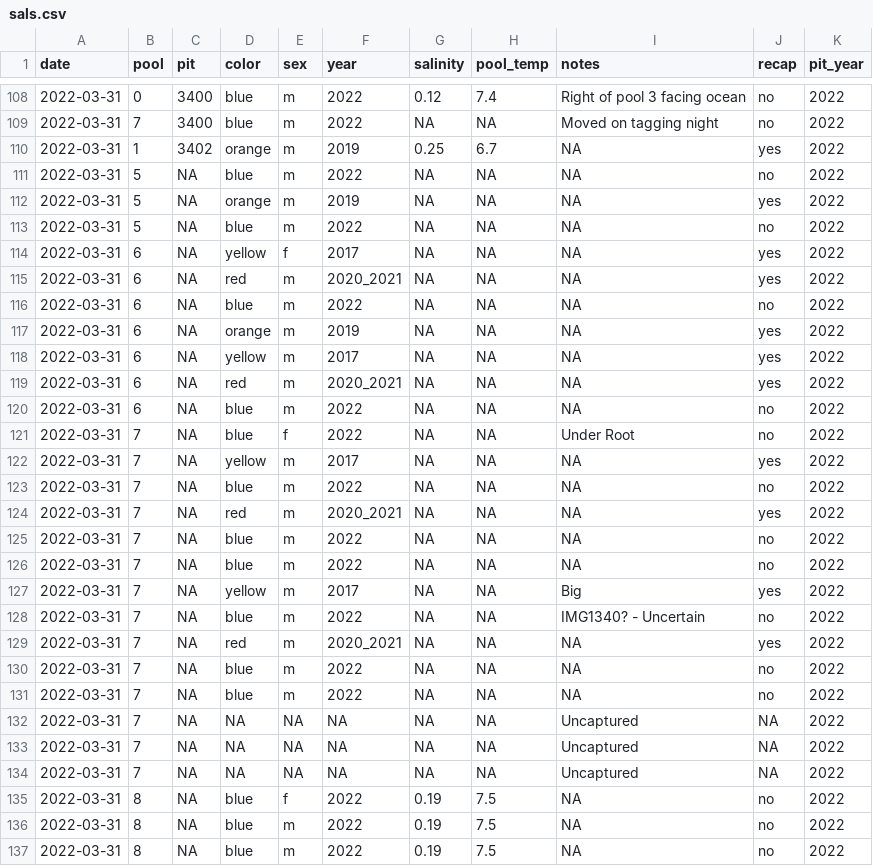
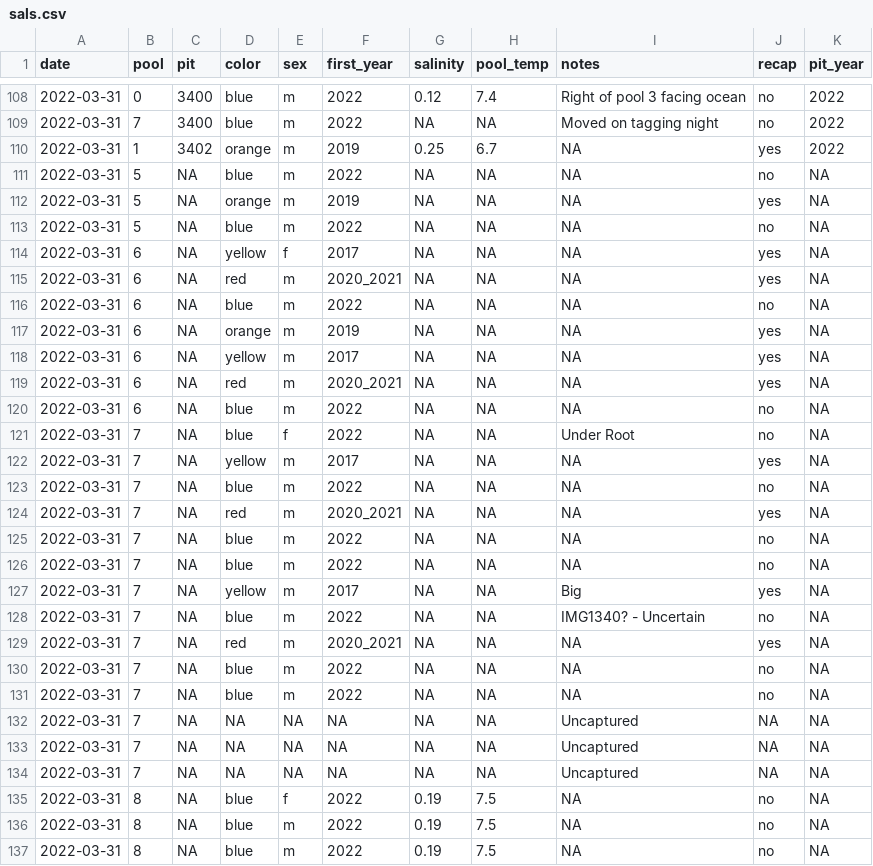
Before and after one commit to ES-1085/project-ds-2-georgia, a CSV file: data/tidy_data/sals.csv, drawn as a sheet; only a part is shown, gaps mark what is left out; the diff covers the shown part only.

Commit message:
Rename year to first_year; Create pit_year variable

```diff
--- a/data/tidy_data/sals.csv
+++ b/data/tidy_data/sals.csv
@@ -1 +1 @@
-date,pool,pit,color,sex,year,salinity,pool_temp,notes,recap,pit_year
+date,pool,pit,color,sex,first_year,salinity,pool_temp,notes,recap,pit_year
@@ -110,28 +110,28 @@ date,pool,pit,color,sex,year,salinity,pool_temp,notes,recap,pit_year
 2022-03-31,1,3402,orange,m,2019,0.25,6.7,NA,yes,2022
-2022-03-31,5,NA,blue,m,2022,NA,NA,NA,no,2022
-2022-03-31,5,NA,orange,m,2019,NA,NA,NA,yes,2022
-2022-03-31,5,NA,blue,m,2022,NA,NA,NA,no,2022
-2022-03-31,6,NA,yellow,f,2017,NA,NA,NA,yes,2022
-2022-03-31,6,NA,red,m,2020_2021,NA,NA,NA,yes,2022
-2022-03-31,6,NA,blue,m,2022,NA,NA,NA,no,2022
-2022-03-31,6,NA,orange,m,2019,NA,NA,NA,yes,2022
-2022-03-31,6,NA,yellow,m,2017,NA,NA,NA,yes,2022
-2022-03-31,6,NA,red,m,2020_2021,NA,NA,NA,yes,2022
-2022-03-31,6,NA,blue,m,2022,NA,NA,NA,no,2022
-2022-03-31,7,NA,blue,f,2022,NA,NA,Under Root,no,2022
-2022-03-31,7,NA,yellow,m,2017,NA,NA,NA,yes,2022
-2022-03-31,7,NA,blue,m,2022,NA,NA,NA,no,2022
-2022-03-31,7,NA,red,m,2020_2021,NA,NA,NA,yes,2022
-2022-03-31,7,NA,blue,m,2022,NA,NA,NA,no,2022
-2022-03-31,7,NA,blue,m,2022,NA,NA,NA,no,2022
-2022-03-31,7,NA,yellow,m,2017,NA,NA,Big,yes,2022
-2022-03-31,7,NA,blue,m,2022,NA,NA,IMG1340? - Uncertain,no,2022
-2022-03-31,7,NA,red,m,2020_2021,NA,NA,NA,yes,2022
-2022-03-31,7,NA,blue,m,2022,NA,NA,NA,no,2022
-2022-03-31,7,NA,blue,m,2022,NA,NA,NA,no,2022
-2022-03-31,7,NA,NA,NA,NA,NA,NA,Uncaptured,NA,2022
-2022-03-31,7,NA,NA,NA,NA,NA,NA,Uncaptured,NA,2022
-2022-03-31,7,NA,NA,NA,NA,NA,NA,Uncaptured,NA,2022
-2022-03-31,8,NA,blue,f,2022,0.19,7.5,NA,no,2022
-2022-03-31,8,NA,blue,m,2022,0.19,7.5,NA,no,2022
-2022-03-31,8,NA,blue,m,2022,0.19,7.5,NA,no,2022
+2022-03-31,5,NA,blue,m,2022,NA,NA,NA,no,NA
+2022-03-31,5,NA,orange,m,2019,NA,NA,NA,yes,NA
+2022-03-31,5,NA,blue,m,2022,NA,NA,NA,no,NA
+2022-03-31,6,NA,yellow,f,2017,NA,NA,NA,yes,NA
+2022-03-31,6,NA,red,m,2020_2021,NA,NA,NA,yes,NA
+2022-03-31,6,NA,blue,m,2022,NA,NA,NA,no,NA
+2022-03-31,6,NA,orange,m,2019,NA,NA,NA,yes,NA
+2022-03-31,6,NA,yellow,m,2017,NA,NA,NA,yes,NA
+2022-03-31,6,NA,red,m,2020_2021,NA,NA,NA,yes,NA
+2022-03-31,6,NA,blue,m,2022,NA,NA,NA,no,NA
+2022-03-31,7,NA,blue,f,2022,NA,NA,Under Root,no,NA
+2022-03-31,7,NA,yellow,m,2017,NA,NA,NA,yes,NA
+2022-03-31,7,NA,blue,m,2022,NA,NA,NA,no,NA
+2022-03-31,7,NA,red,m,2020_2021,NA,NA,NA,yes,NA
+2022-03-31,7,NA,blue,m,2022,NA,NA,NA,no,NA
+2022-03-31,7,NA,blue,m,2022,NA,NA,NA,no,NA
+2022-03-31,7,NA,yellow,m,2017,NA,NA,Big,yes,NA
+2022-03-31,7,NA,blue,m,2022,NA,NA,IMG1340? - Uncertain,no,NA
+2022-03-31,7,NA,red,m,2020_2021,NA,NA,NA,yes,NA
+2022-03-31,7,NA,blue,m,2022,NA,NA,NA,no,NA
+2022-03-31,7,NA,blue,m,2022,NA,NA,NA,no,NA
+2022-03-31,7,NA,NA,NA,NA,NA,NA,Uncaptured,NA,NA
+2022-03-31,7,NA,NA,NA,NA,NA,NA,Uncaptured,NA,NA
+2022-03-31,7,NA,NA,NA,NA,NA,NA,Uncaptured,NA,NA
+2022-03-31,8,NA,blue,f,2022,0.19,7.5,NA,no,NA
+2022-03-31,8,NA,blue,m,2022,0.19,7.5,NA,no,NA
+2022-03-31,8,NA,blue,m,2022,0.19,7.5,NA,no,NA
```
Also changed, not shown: 172 edited cells elsewhere in this file, 2 other files.
